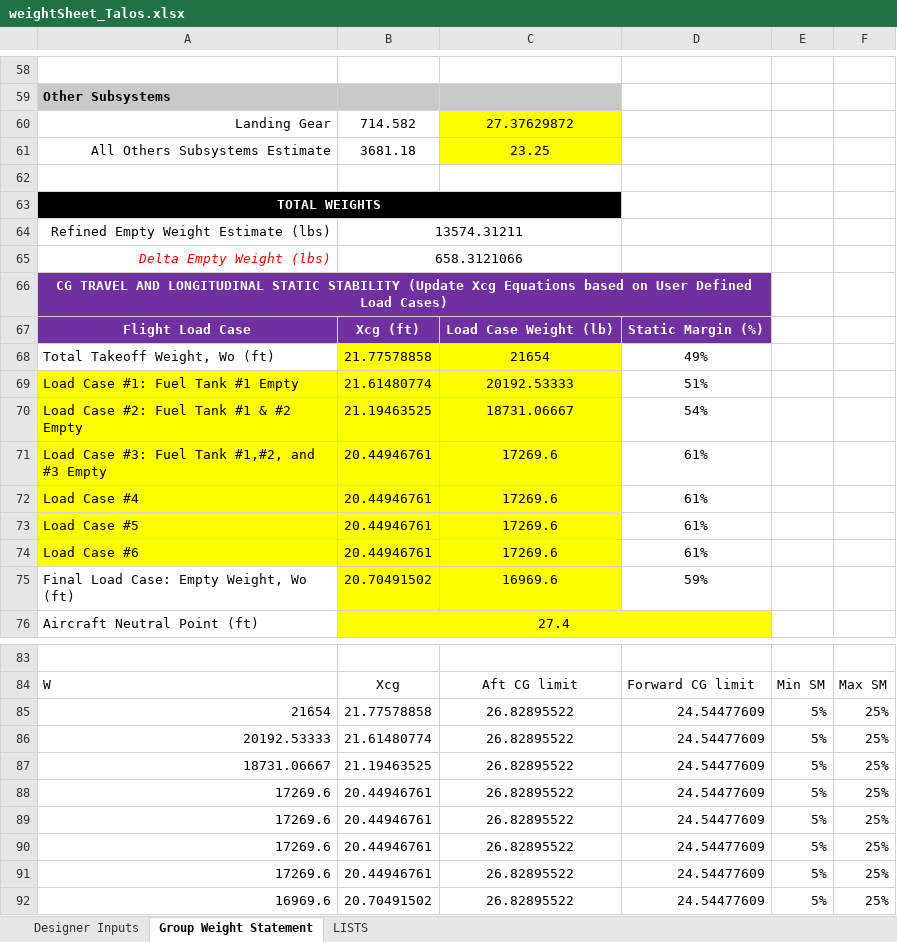
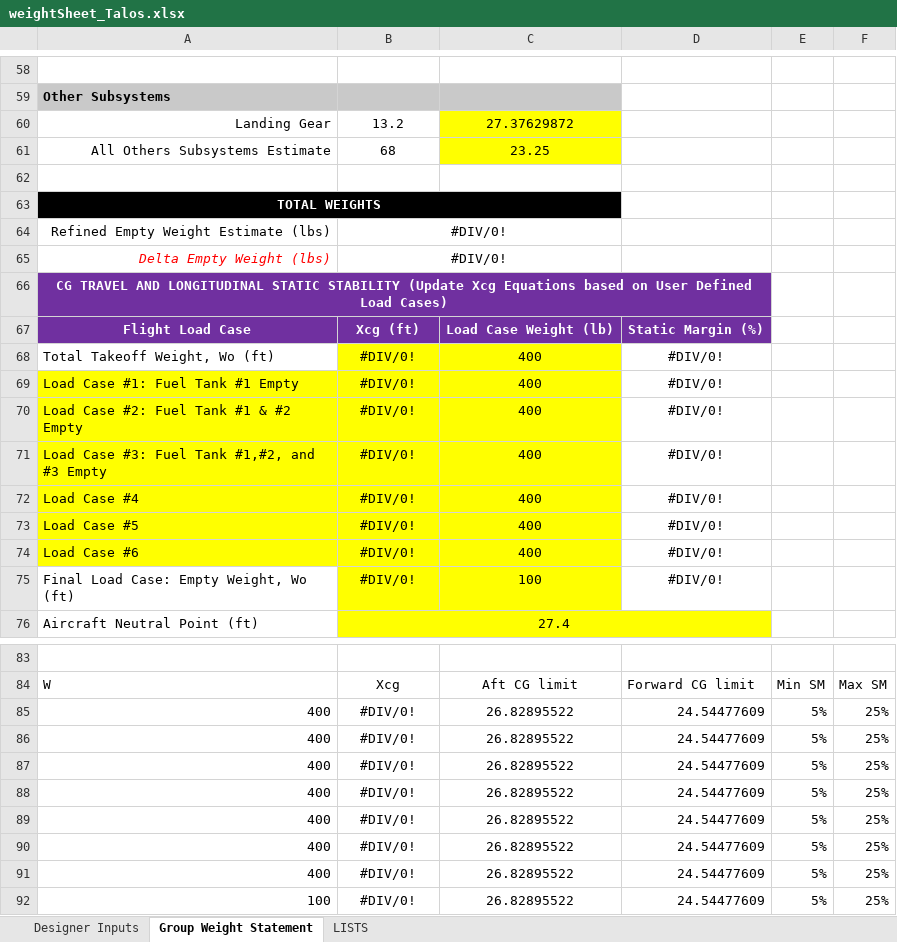
Before and after one commit to Bobbym33/Firefighting-Fishy-ASEN-4138-Aircraft-Design, an Excel workbook: weightSheet_Talos.xlsx, sheet Group Weight Statement, drawn as a sheet; only a part is shown, gaps mark what is left out; values as stored, in another font and other column widths than the file's, no borders; charts and pictures not drawn; removed rows and columns are numbered as before the commit, all else as after; the diff covers the shown part only; the diff names each change by its address in the sheet, - before the commit and + after, or states it on an @@ line.

Commit message:
Weight Sheet for mass analysis

```diff
--- a/weightSheet_Talos.xlsx (sheet Group Weight Statement)
+++ b/weightSheet_Talos.xlsx (sheet Group Weight Statement)
-B60: 714.582
+B60: 13.2
-B61: 3681.18
+B61: 68
-B64: 13574.31211
+B64: #DIV/0!
-B65: 658.3121066
+B65: #DIV/0!
-row 68: Total Takeoff Weight, Wo (ft) | 21.77578858 | 21654 | 49%
-row 69: Load Case #1: Fuel Tank #1 Empty | 21.61480774 | 20192.53333 | 51%
-row 70: Load Case #2: Fuel Tank #1 & #2 Empty | 21.19463525 | 18731.06667 | 54%
-row 71: Load Case #3: Fuel Tank #1,#2, and #3 Empty | 20.44946761 | 17269.6 | 61%
-row 72: Load Case #4 | 20.44946761 | 17269.6 | 61%
-row 73: Load Case #5 | 20.44946761 | 17269.6 | 61%
-row 74: Load Case #6 | 20.44946761 | 17269.6 | 61%
-row 75: Final Load Case: Empty Weight, Wo (ft) | 20.70491502 | 16969.6 | 59%
+row 68: Total Takeoff Weight, Wo (ft) | #DIV/0! | 400 | #DIV/0!
+row 69: Load Case #1: Fuel Tank #1 Empty | #DIV/0! | 400 | #DIV/0!
+row 70: Load Case #2: Fuel Tank #1 & #2 Empty | #DIV/0! | 400 | #DIV/0!
+row 71: Load Case #3: Fuel Tank #1,#2, and #3 Empty | #DIV/0! | 400 | #DIV/0!
+row 72: Load Case #4 | #DIV/0! | 400 | #DIV/0!
+row 73: Load Case #5 | #DIV/0! | 400 | #DIV/0!
+row 74: Load Case #6 | #DIV/0! | 400 | #DIV/0!
+row 75: Final Load Case: Empty Weight, Wo (ft) | #DIV/0! | 100 | #DIV/0!
-A85: 21654
+A85: 400
-B85: 21.77578858
+B85: #DIV/0!
-A86: 20192.53333
+A86: 400
-B86: 21.61480774
+B86: #DIV/0!
-A87: 18731.06667
+A87: 400
-B87: 21.19463525
+B87: #DIV/0!
-A88:A91: 17269.6
+A88:A91: 400
-B88:B91: 20.44946761
+B88:B91: #DIV/0!
-A92: 16969.6
+A92: 100
-B92: 20.70491502
+B92: #DIV/0!
```
Also changed, not shown: 13 edited cells elsewhere in this sheet, sheet Designer Inputs, formulas that keep their value, charts or pictures.
